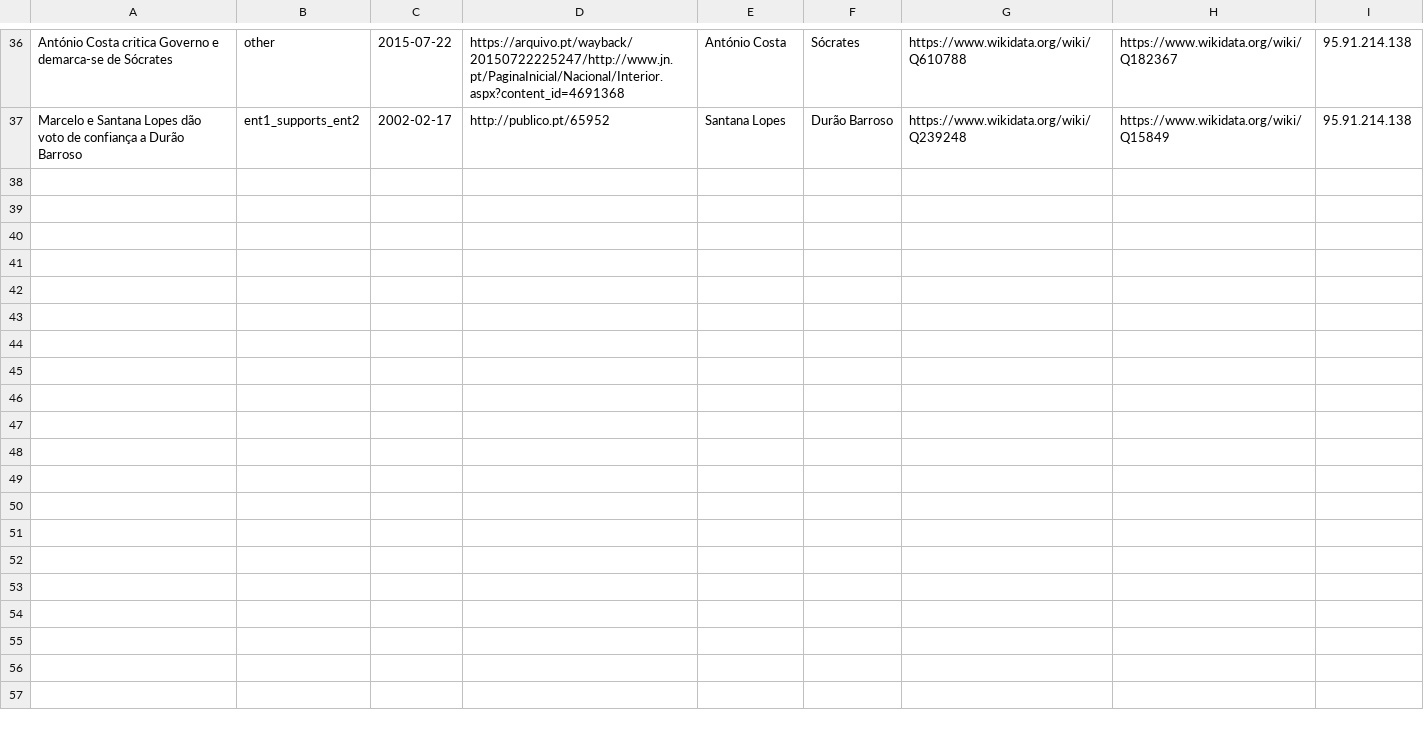
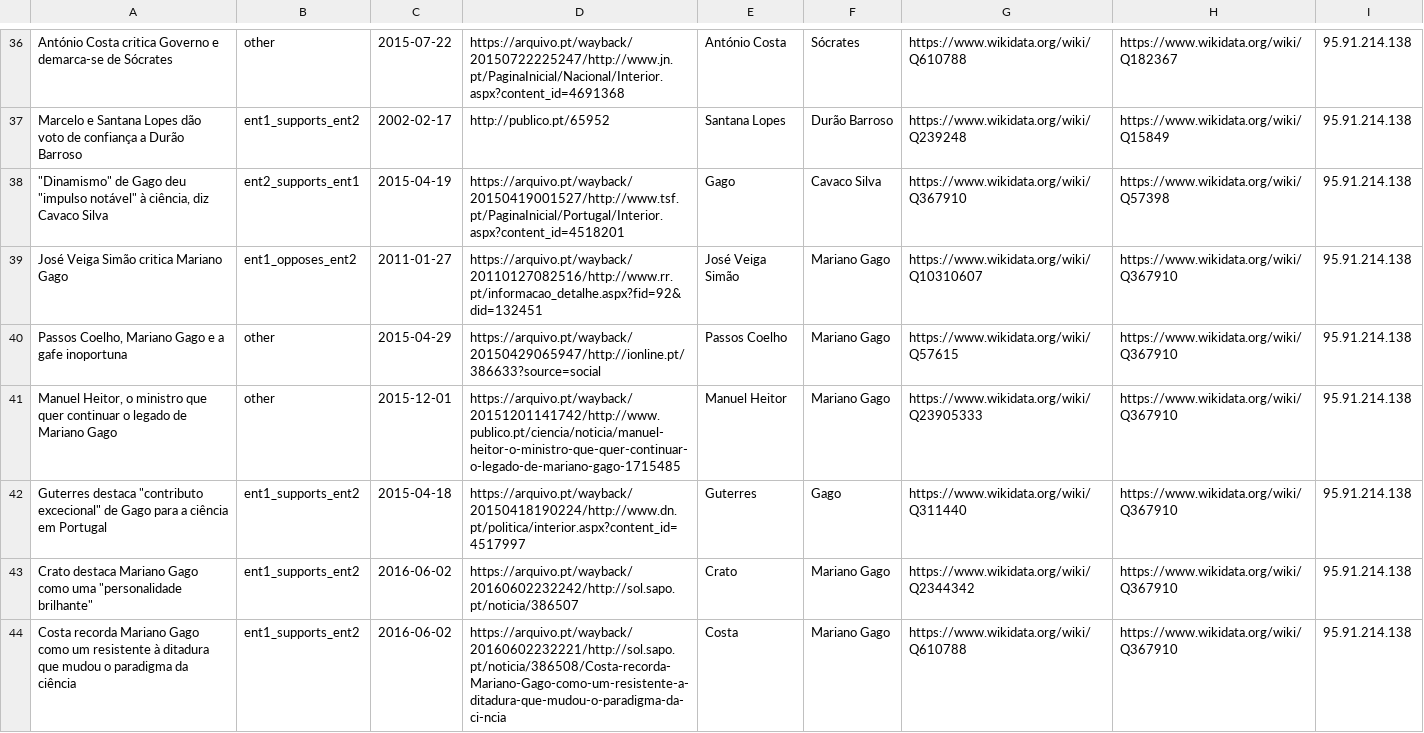
Before and after one commit to davidsbatista/politiquices, a CSV file: politiquices/classifiers/annotations_from_webapp.csv, drawn as a sheet; only a part is shown, gaps mark what is left out; the diff names each change by its address in the sheet, - before the commit and + after, or states it on an @@ line.

Commit message:
annotations

```diff
--- a/politiquices/classifiers/annotations_from_webapp.csv
+++ b/politiquices/classifiers/annotations_from_webapp.csv
+row 38: "Dinamismo" de Gago deu "impulso notável" à ciência, diz Cavaco Silva | ent2_supports_ent1 | 2015-04-19 | https://arquivo.pt/wayback/20150419001527/http://www.tsf.pt/PaginaInicial/Portugal/Interior.aspx?content_id=4518201 | Gago | Cavaco Silva | https://www.wikidata.org/wiki/Q367910 | https://www.wikidata.org/wiki/Q57398 | 95.91.214.138
+row 39: José Veiga Simão critica Mariano Gago | ent1_opposes_ent2 | 2011-01-27 | https://arquivo.pt/wayback/20110127082516/http://www.rr.pt/informacao_detalhe.aspx?fid=92&did=132451 | José Veiga Simão | Mariano Gago | https://www.wikidata.org/wiki/Q10310607 | https://www.wikidata.org/wiki/Q367910 | 95.91.214.138
+row 40: Passos Coelho, Mariano Gago e a gafe inoportuna | other | 2015-04-29 | https://arquivo.pt/wayback/20150429065947/http://ionline.pt/386633?source=social | Passos Coelho | Mariano Gago | https://www.wikidata.org/wiki/Q57615 | https://www.wikidata.org/wiki/Q367910 | 95.91.214.138
+row 41: Manuel Heitor, o ministro que quer continuar o legado de Mariano Gago | other | 2015-12-01 | https://arquivo.pt/wayback/20151201141742/http://www.publico.pt/ciencia/noticia/manuel-heitor-o-ministro-que-quer-continuar-o-legado-de-mariano-gago-1715485 | Manuel Heitor | Mariano Gago | https://www.wikidata.org/wiki/Q23905333 | https://www.wikidata.org/wiki/Q367910 | 95.91.214.138
+row 42: Guterres destaca "contributo excecional" de Gago para a ciência em Portugal | ent1_supports_ent2 | 2015-04-18 | https://arquivo.pt/wayback/20150418190224/http://www.dn.pt/politica/interior.aspx?content_id=4517997 | Guterres | Gago | https://www.wikidata.org/wiki/Q311440 | https://www.wikidata.org/wiki/Q367910 | 95.91.214.138
+row 43: Crato destaca Mariano Gago como uma "personalidade brilhante" | ent1_supports_ent2 | 2016-06-02 | https://arquivo.pt/wayback/20160602232242/http://sol.sapo.pt/noticia/386507 | Crato | Mariano Gago | https://www.wikidata.org/wiki/Q2344342 | https://www.wikidata.org/wiki/Q367910 | 95.91.214.138
+row 44: Costa recorda Mariano Gago como um resistente à ditadura que mudou o paradigma da ciência | ent1_supports_ent2 | 2016-06-02 | https://arquivo.pt/wayback/20160602232221/http://sol.sapo.pt/noticia/386508/Costa-recorda-Mariano-Gago-como-um-resistente-a-ditadura-que-mudou-o-paradigma-da-ci-ncia | Costa | Mariano Gago | https://www.wikidata.org/wiki/Q610788 | https://www.wikidata.org/wiki/Q367910 | 95.91.214.138
```
